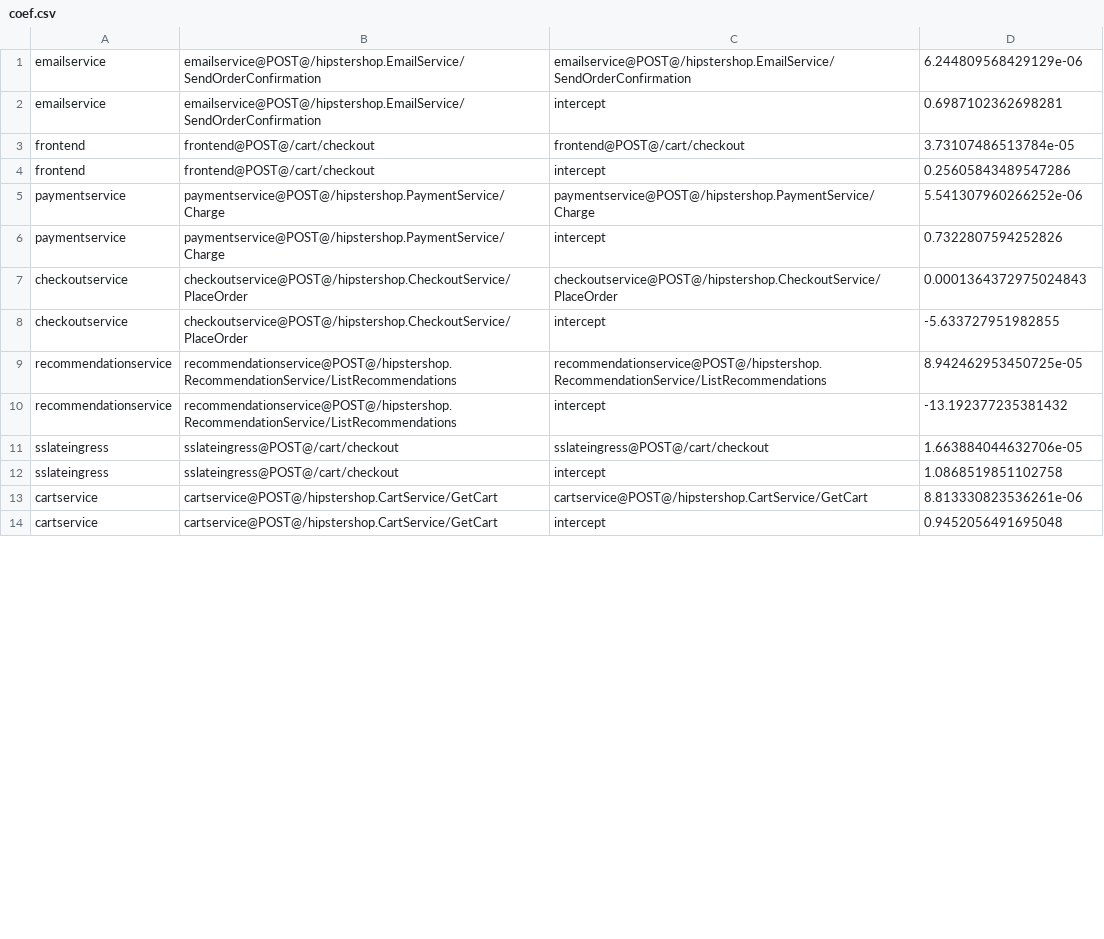
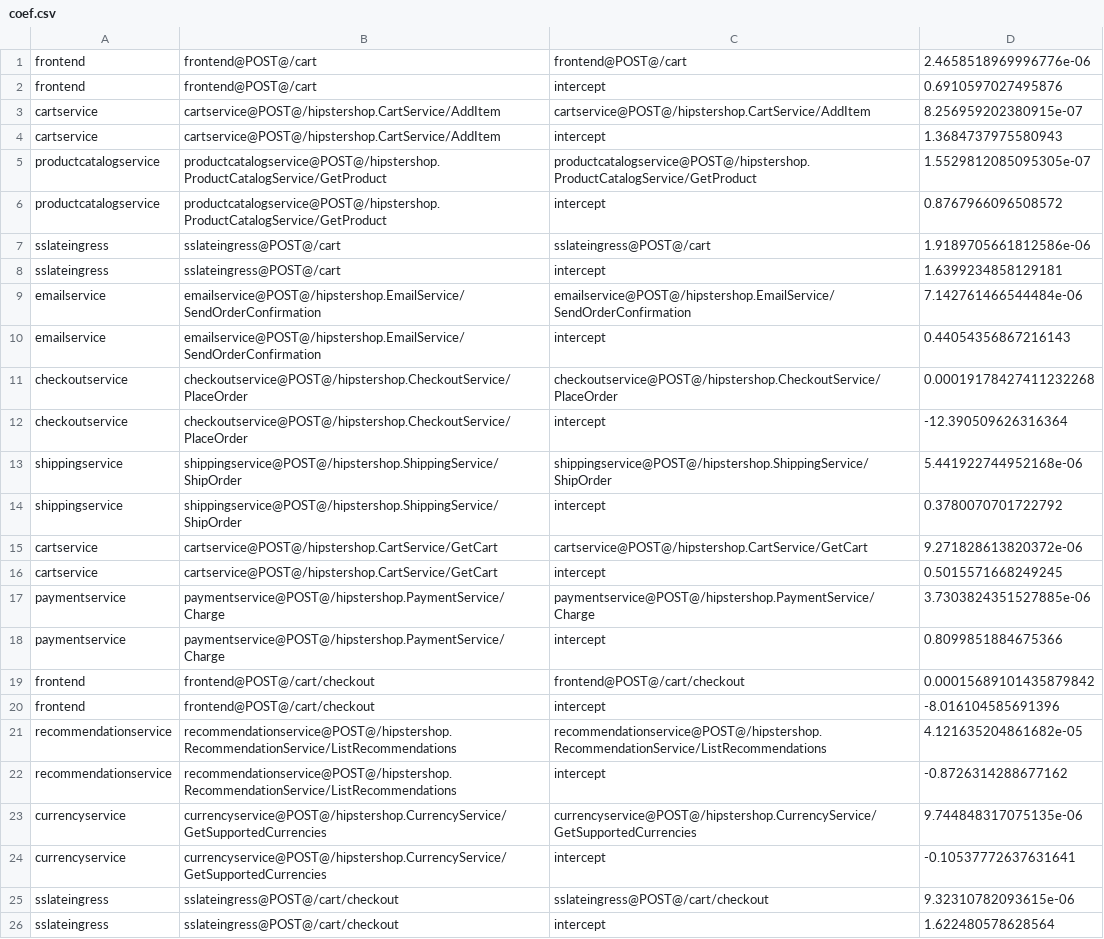
Before and after one commit to ServiceLayerNetworking/SLATE, a CSV file: global-controller-simulator/coef.csv, drawn as a sheet; only a part is shown; the diff covers the shown part only.

```diff
--- a/global-controller-simulator/coef.csv
+++ b/global-controller-simulator/coef.csv
@@ -1,14 +1,26 @@
-emailservice,emailservice@POST@/hipstershop.EmailService/SendOrderConfirmation,emailservice@POST@/hipstershop.EmailService/SendOrderConfirmation,6.244809568429129e-06
-emailservice,emailservice@POST@/hipstershop.EmailService/SendOrderConfirmation,intercept,0.6987102362698281
-frontend,frontend@POST@/cart/checkout,frontend@POST@/cart/checkout,3.73107486513784e-05
-frontend,frontend@POST@/cart/checkout,intercept,0.25605843489547286
-paymentservice,paymentservice@POST@/hipstershop.PaymentService/Charge,paymentservice@POST@/hipstershop.PaymentService/Charge,5.541307960266252e-06
-paymentservice,paymentservice@POST@/hipstershop.PaymentService/Charge,intercept,0.7322807594252826
-checkoutservice,checkoutservice@POST@/hipstershop.CheckoutService/PlaceOrder,checkoutservice@POST@/hipstershop.CheckoutService/PlaceOrder,0.0001364372975024843
-checkoutservice,checkoutservice@POST@/hipstershop.CheckoutService/PlaceOrder,intercept,-5.633727951982855
-recommendationservice,recommendationservice@POST@/hipstershop.RecommendationService/ListRecommendations,recommendationservice@POST@/hipstershop.RecommendationService/ListRecommendations,8.942462953450725e-05
-recommendationservice,recommendationservice@POST@/hipstershop.RecommendationService/ListRecommendations,intercept,-13.192377235381432
-sslateingress,sslateingress@POST@/cart/checkout,sslateingress@POST@/cart/checkout,1.663884044632706e-05
-sslateingress,sslateingress@POST@/cart/checkout,intercept,1.0868519851102758
-cartservice,cartservice@POST@/hipstershop.CartService/GetCart,cartservice@POST@/hipstershop.CartService/GetCart,8.813330823536261e-06
-cartservice,cartservice@POST@/hipstershop.CartService/GetCart,intercept,0.9452056491695048
+frontend,frontend@POST@/cart,frontend@POST@/cart,2.4658518969996776e-06
+frontend,frontend@POST@/cart,intercept,0.6910597027495876
+cartservice,cartservice@POST@/hipstershop.CartService/AddItem,cartservice@POST@/hipstershop.CartService/AddItem,8.256959202380915e-07
+cartservice,cartservice@POST@/hipstershop.CartService/AddItem,intercept,1.3684737975580943
+productcatalogservice,productcatalogservice@POST@/hipstershop.ProductCatalogService/GetProduct,productcatalogservice@POST@/hipstershop.ProductCatalogService/GetProduct,1.5529812085095305e-07
+productcatalogservice,productcatalogservice@POST@/hipstershop.ProductCatalogService/GetProduct,intercept,0.8767966096508572
+sslateingress,sslateingress@POST@/cart,sslateingress@POST@/cart,1.9189705661812586e-06
+sslateingress,sslateingress@POST@/cart,intercept,1.6399234858129181
+emailservice,emailservice@POST@/hipstershop.EmailService/SendOrderConfirmation,emailservice@POST@/hipstershop.EmailService/SendOrderConfirmation,7.142761466544484e-06
+emailservice,emailservice@POST@/hipstershop.EmailService/SendOrderConfirmation,intercept,0.44054356867216143
+checkoutservice,checkoutservice@POST@/hipstershop.CheckoutService/PlaceOrder,checkoutservice@POST@/hipstershop.CheckoutService/PlaceOrder,0.00019178427411232268
+checkoutservice,checkoutservice@POST@/hipstershop.CheckoutService/PlaceOrder,intercept,-12.390509626316364
+shippingservice,shippingservice@POST@/hipstershop.ShippingService/ShipOrder,shippingservice@POST@/hipstershop.ShippingService/ShipOrder,5.441922744952168e-06
+shippingservice,shippingservice@POST@/hipstershop.ShippingService/ShipOrder,intercept,0.3780070701722792
+cartservice,cartservice@POST@/hipstershop.CartService/GetCart,cartservice@POST@/hipstershop.CartService/GetCart,9.271828613820372e-06
+cartservice,cartservice@POST@/hipstershop.CartService/GetCart,intercept,0.5015571668249245
+paymentservice,paymentservice@POST@/hipstershop.PaymentService/Charge,paymentservice@POST@/hipstershop.PaymentService/Charge,3.7303824351527885e-06
+paymentservice,paymentservice@POST@/hipstershop.PaymentService/Charge,intercept,0.8099851884675366
+frontend,frontend@POST@/cart/checkout,frontend@POST@/cart/checkout,0.00015689101435879842
+frontend,frontend@POST@/cart/checkout,intercept,-8.016104585691396
+recommendationservice,recommendationservice@POST@/hipstershop.RecommendationService/ListRecommendations,recommendationservice@POST@/hipstershop.RecommendationService/ListRecommendations,4.121635204861682e-05
+recommendationservice,recommendationservice@POST@/hipstershop.RecommendationService/ListRecommendations,intercept,-0.8726314288677162
+currencyservice,currencyservice@POST@/hipstershop.CurrencyService/GetSupportedCurrencies,currencyservice@POST@/hipstershop.CurrencyService/GetSupportedCurrencies,9.744848317075135e-06
+currencyservice,currencyservice@POST@/hipstershop.CurrencyService/GetSupportedCurrencies,intercept,-0.10537772637631641
+sslateingress,sslateingress@POST@/cart/checkout,sslateingress@POST@/cart/checkout,9.32310782093615e-06
+sslateingress,sslateingress@POST@/cart/checkout,intercept,1.622480578628564
```
Also changed, not shown: 2 added rows and 2 removed rows elsewhere in this file, global-controller-simulator/compute_df.csv, global-controller-simulator/onlineboutique-trace.csv, 22 other files.
